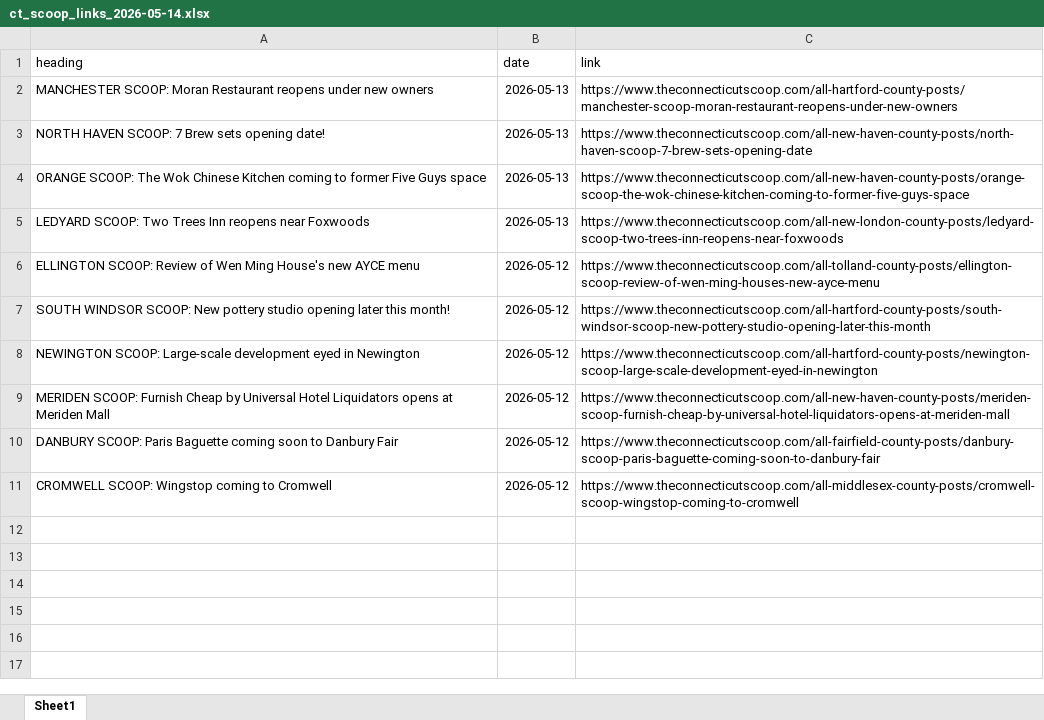
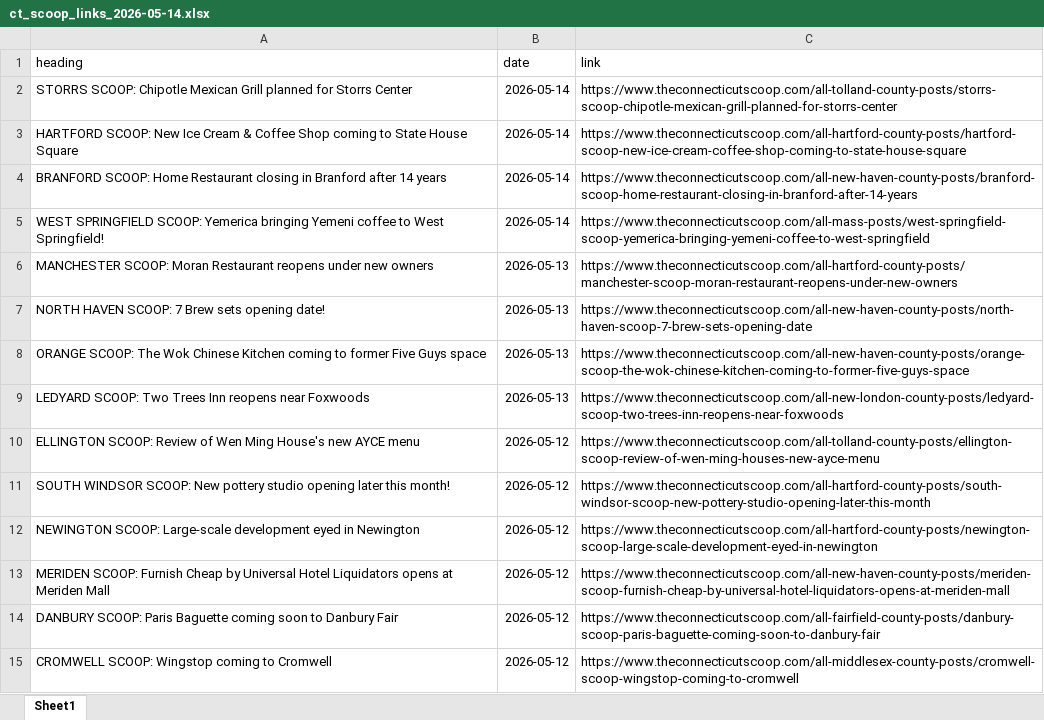
Before and after one commit to suryakantr10/banner_news_article, an Excel workbook: data/ct_scoop/ct_scoop_links_2026-05-14.xlsx, sheet Sheet1, drawn as a sheet; values as stored, in another font and other column widths than the file's, no borders; the diff names each change by its address in the sheet, - before the commit and + after, or states it on an @@ line.

```diff
--- a/data/ct_scoop/ct_scoop_links_2026-05-14.xlsx (sheet Sheet1)
+++ b/data/ct_scoop/ct_scoop_links_2026-05-14.xlsx (sheet Sheet1)
+row 2: STORRS SCOOP: Chipotle Mexican Grill planned for Storrs Center | 2026-05-14 | https://www.theconnecticutscoop.com/all-tolland-county-posts/storrs-scoop-chipotle-mexican-grill-planned-for-storrs-center
+row 3: HARTFORD SCOOP: New Ice Cream & Coffee Shop coming to State House Square | 2026-05-14 | https://www.theconnecticutscoop.com/all-hartford-county-posts/hartford-scoop-new-ice-cream-coffee-shop-coming-to-state-house-square
+row 4: BRANFORD SCOOP: Home Restaurant closing in Branford after 14 years | 2026-05-14 | https://www.theconnecticutscoop.com/all-new-haven-county-posts/branford-scoop-home-restaurant-closing-in-branford-after-14-years
+row 5: WEST SPRINGFIELD SCOOP: Yemerica bringing Yemeni coffee to West Springfield! | 2026-05-14 | https://www.theconnecticutscoop.com/all-mass-posts/west-springfield-scoop-yemerica-bringing-yemeni-coffee-to-west-springfield
```
Also changed, not shown: 2 other files.
